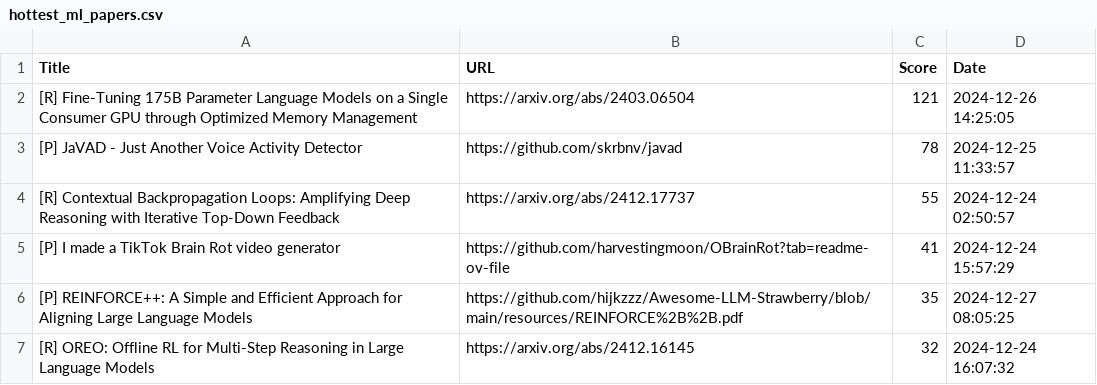
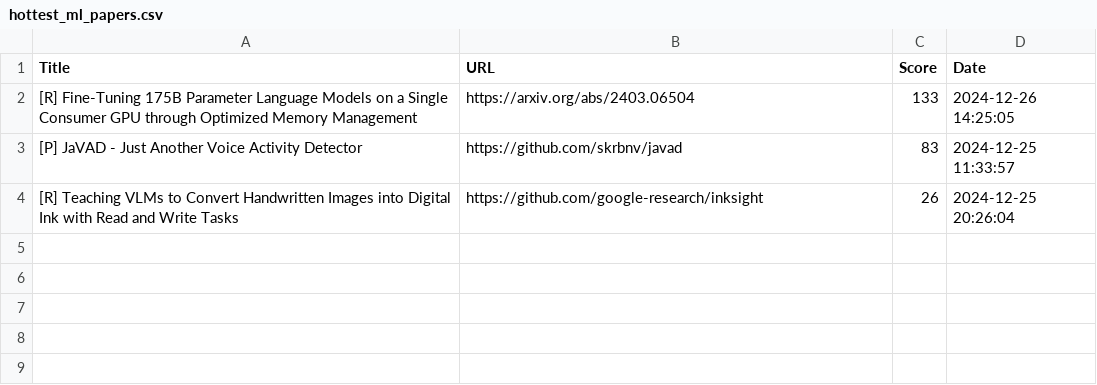
Before and after one commit to alishobeiri/Popular-ML-Projects, a CSV file: hottest_ml_papers.csv, drawn as a sheet.

Commit message:
Update results from latest_papers.py script

```diff
--- a/hottest_ml_papers.csv
+++ b/hottest_ml_papers.csv
@@ -1,7 +1,4 @@
 Title,URL,Score,Date
-[R] Fine-Tuning 175B Parameter Language Models on a Single Consumer GPU through Optimized Memory Management,https://arxiv.org/abs/2403.06504,121,2024-12-26 14:25:05
-[P] JaVAD - Just Another Voice Activity Detector,https://github.com/skrbnv/javad,78,2024-12-25 11:33:57
-[R] Contextual Backpropagation Loops: Amplifying Deep Reasoning with Iterative Top-Down Feedback,https://arxiv.org/abs/2412.17737,55,2024-12-24 02:50:57
-[P] I made a TikTok Brain Rot video generator ,https://github.com/harvestingmoon/OBrainRot?tab=readme-ov-file,41,2024-12-24 15:57:29
-[P] REINFORCE++: A Simple and Efficient Approach for Aligning Large Language Models,https://github.com/hijkzzz/Awesome-LLM-Strawberry/blob/main/resources/REINFORCE%2B%2B.pdf,35,2024-12-27 08:05:25
-[R] OREO: Offline RL for Multi-Step Reasoning in Large Language Models,https://arxiv.org/abs/2412.16145,32,2024-12-24 16:07:32
+[R] Fine-Tuning 175B Parameter Language Models on a Single Consumer GPU through Optimized Memory Management,https://arxiv.org/abs/2403.06504,133,2024-12-26 14:25:05
+[P] JaVAD - Just Another Voice Activity Detector,https://github.com/skrbnv/javad,83,2024-12-25 11:33:57
+[R] Teaching VLMs to Convert Handwritten Images into Digital Ink with Read and Write Tasks,https://github.com/google-research/inksight,26,2024-12-25 20:26:04
```
Also changed, not shown: 1 other file.
